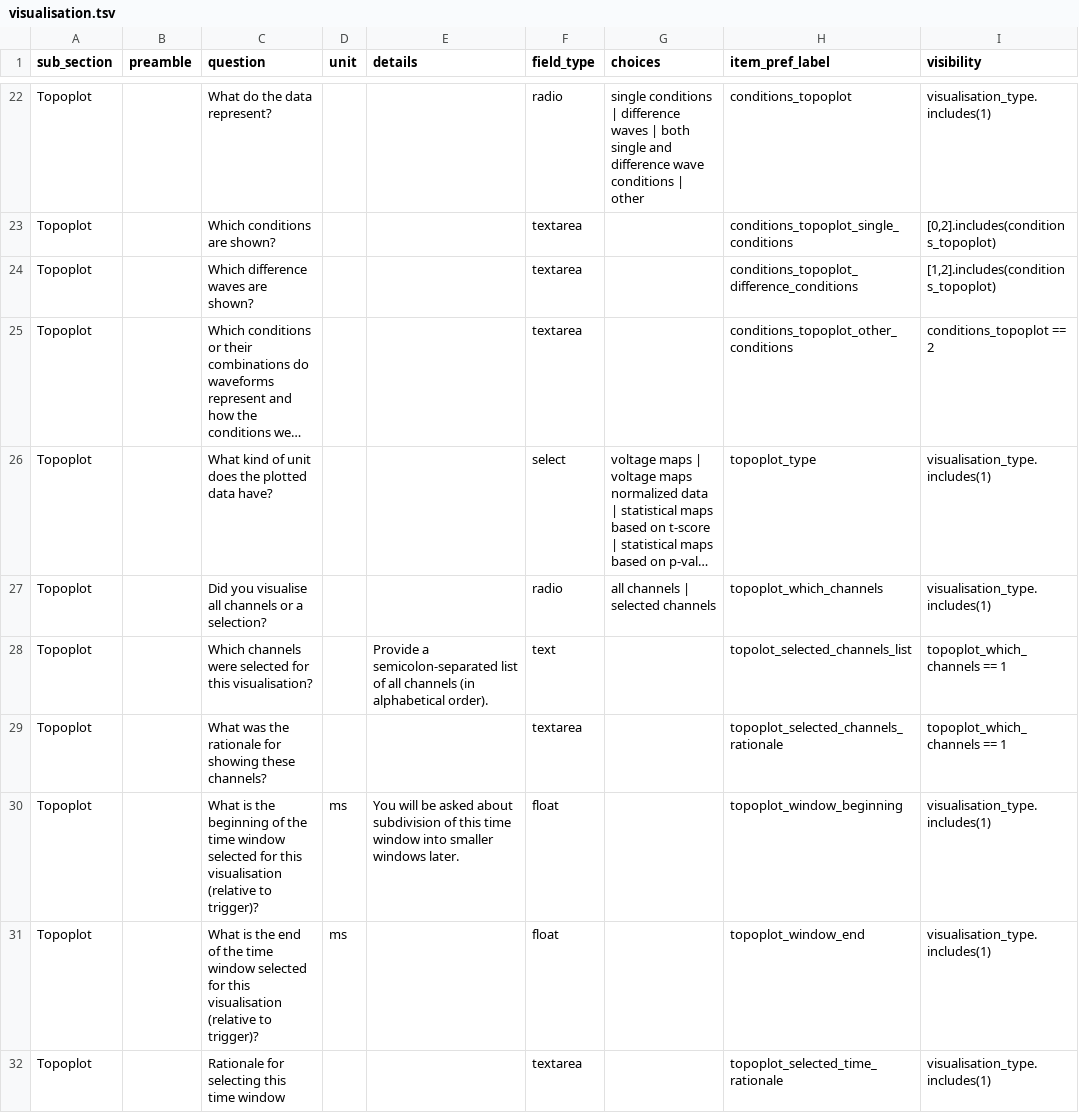
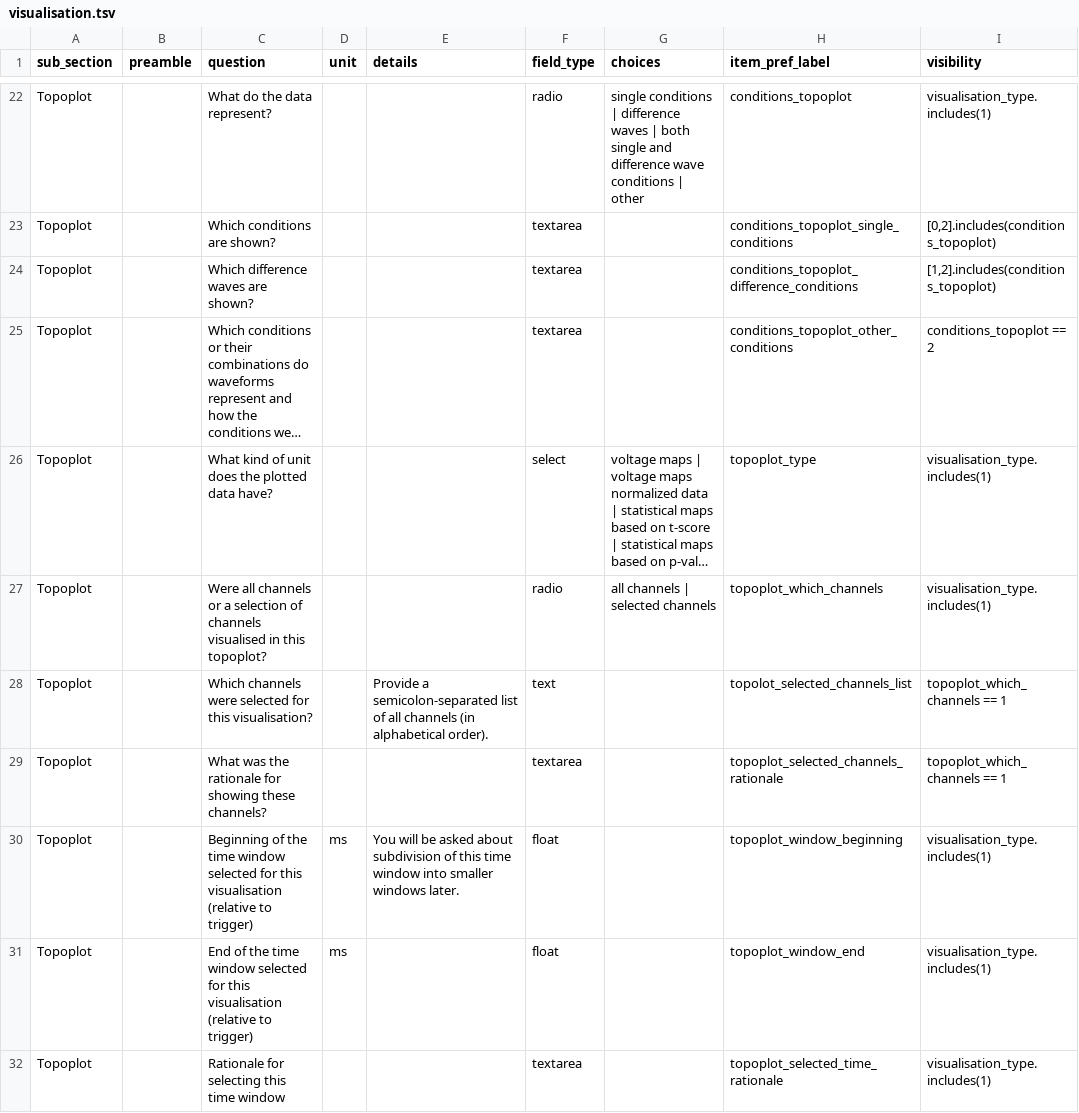
Before and after one commit to INCF/artem-is, a TSV file: inputs/tsv/visualisation.tsv, drawn as a sheet; only a part is shown, gaps mark what is left out; long unchanged cells end in …; the diff covers the shown part only; the diff names each change by its address in the sheet, - before the commit and + after, or states it on an @@ line.

```diff
--- a/inputs/tsv/visualisation.tsv
+++ b/inputs/tsv/visualisation.tsv
-C27 (question): Did you visualise all channels or a selection?
+C27 (question): Were all channels or a selection of channels visualised in this topoplot?
-C30 (question): What is the beginning of the time window selected for this visualisation (relative to trigger)?
+C30 (question): Beginning of the time window selected for this visualisation (relative to trigger)
-C31 (question): What is the end of the time window selected for this visualisation (relative to trigger)?
+C31 (question): End of the time window selected for this visualisation (relative to trigger)
```
Also changed, not shown: 19 edited cells elsewhere in this file, inputs/tsv/acquisition.tsv, inputs/tsv/channels.tsv, 6 other files.
